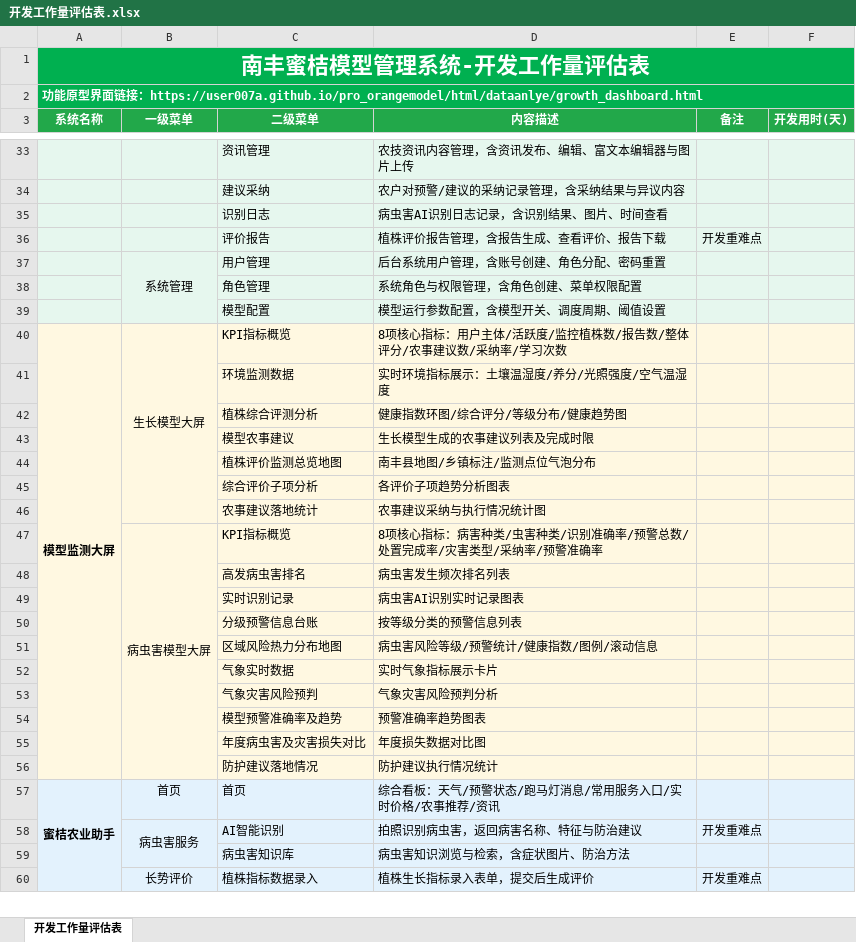
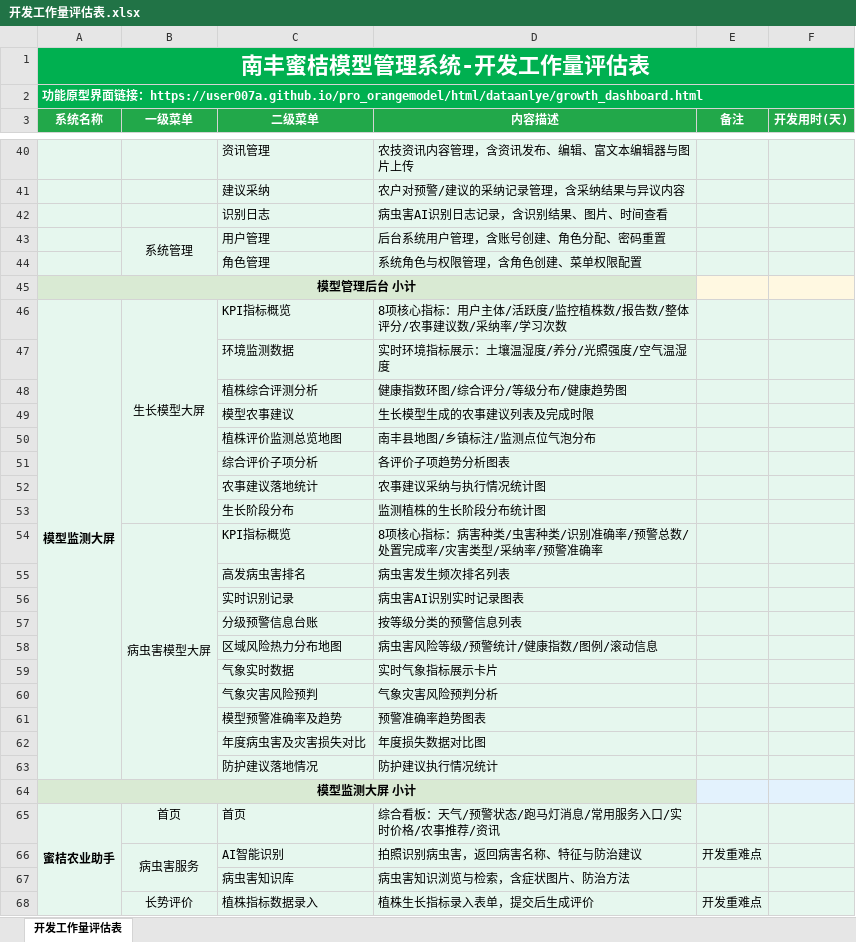
Before and after one commit to user007a/pro_orangemodel, an Excel workbook: docs/开发工作量评估表.xlsx, sheet 开发工作量评估表, drawn as a sheet; only a part is shown, gaps mark what is left out; values as stored, in another font and other column widths than the file's, no borders; removed rows and columns are numbered as before the commit, all else as after; the diff covers the shown part only; the diff names each change by its address in the sheet, - before the commit and + after, or states it on an @@ line.

```diff
--- a/docs/开发工作量评估表.xlsx (sheet 开发工作量评估表)
+++ b/docs/开发工作量评估表.xlsx (sheet 开发工作量评估表)
-B2:F2 fill: none
+B2:F2 fill: #00B050
-row 36:  |  | 评价报告 | 植株评价报告管理，含报告生成、查看评价、报告下载 | 开发重难点
-row 39:  |  | 模型配置 | 模型运行参数配置，含模型开关、调度周期、阈值设置
+row 45: 模型管理后台 小计
-A46:F52 fill: #FFF8E1
+A46:F52 fill: #E6F7EE
+row 53:  |  | 生长阶段分布 | 监测植株的生长阶段分布统计图
-A54:F63 fill: #FFF8E1
+A54:F63 fill: #E6F7EE
@@ row 76 moved to row 64: 模型监测大屏 小计 @@
```
Also changed, not shown: 18 added rows, 11 removed rows, 5 edited cells, cell formats and merged cells elsewhere in this sheet, 40 other files.
